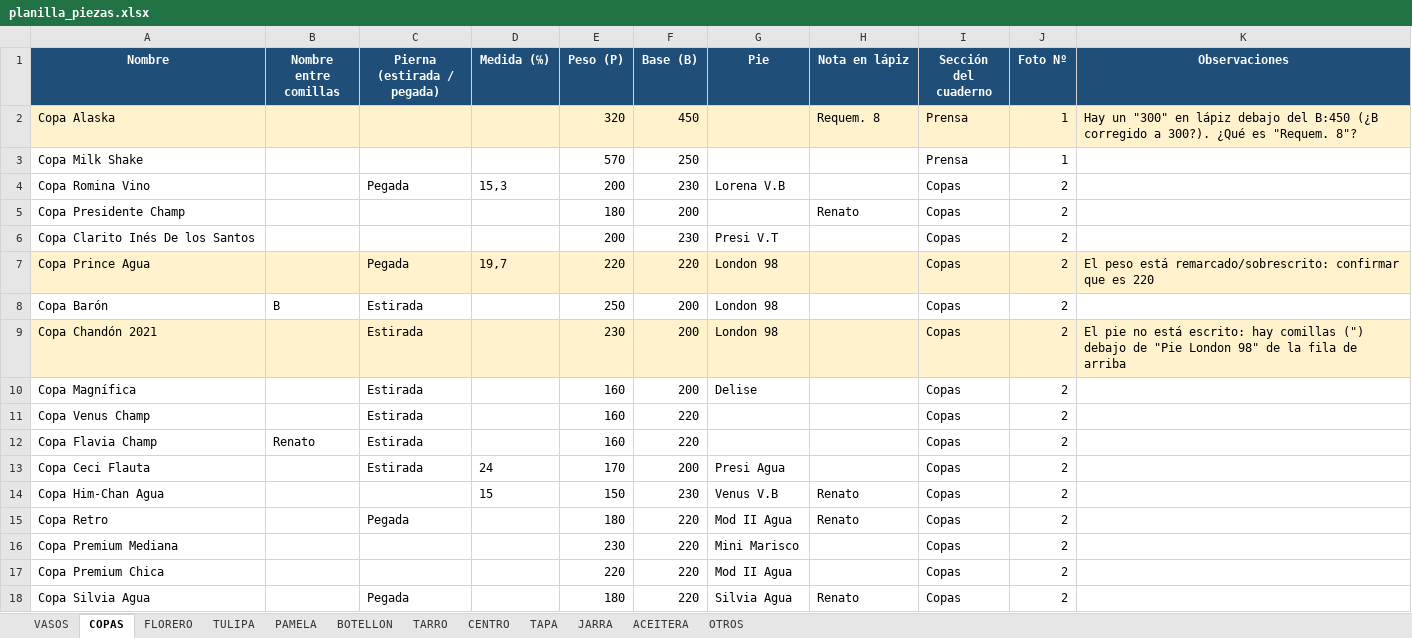
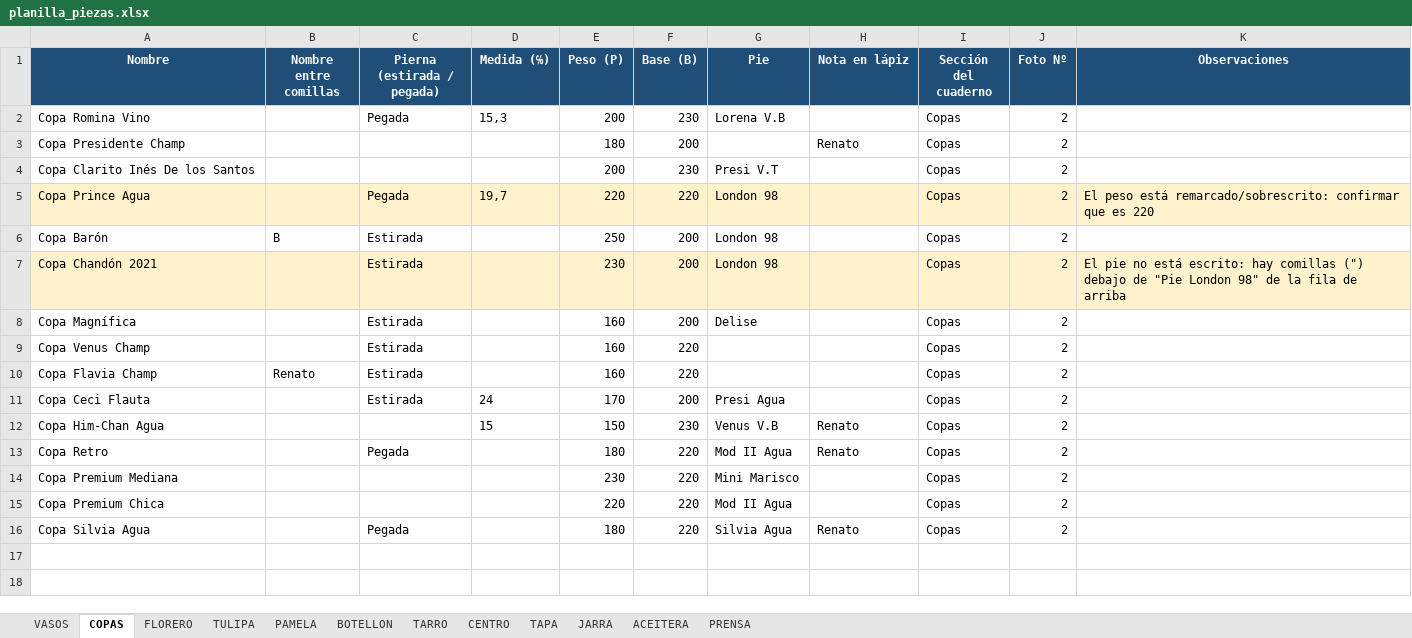
Before and after one commit to matiasnlau13-jpg/cristaleriaelprogreso, an Excel workbook: planilla/planilla_piezas.xlsx, sheet COPAS, drawn as a sheet; values as stored, in another font and other column widths than the file's, no borders; the diff names each change by its address in the sheet, - before the commit and + after, or states it on an @@ line.

```diff
--- a/planilla/planilla_piezas.xlsx (sheet COPAS)
+++ b/planilla/planilla_piezas.xlsx (sheet COPAS)
-sheet tab: OTROS
+sheet tab: PRENSA
-row 2: Copa Alaska |  |  |  | 320 | 450 |  | Requem. 8 | Prensa | 1 | Hay un "300" en lápiz debajo del B:450 (¿B corregido a 300?). ¿Qué es "Requem. 8"?
-row 3: Copa Milk Shake |  |  |  | 570 | 250 |  |  | Prensa | 1
```
Also changed, not shown: sheet PRENSA, 2 other files.
